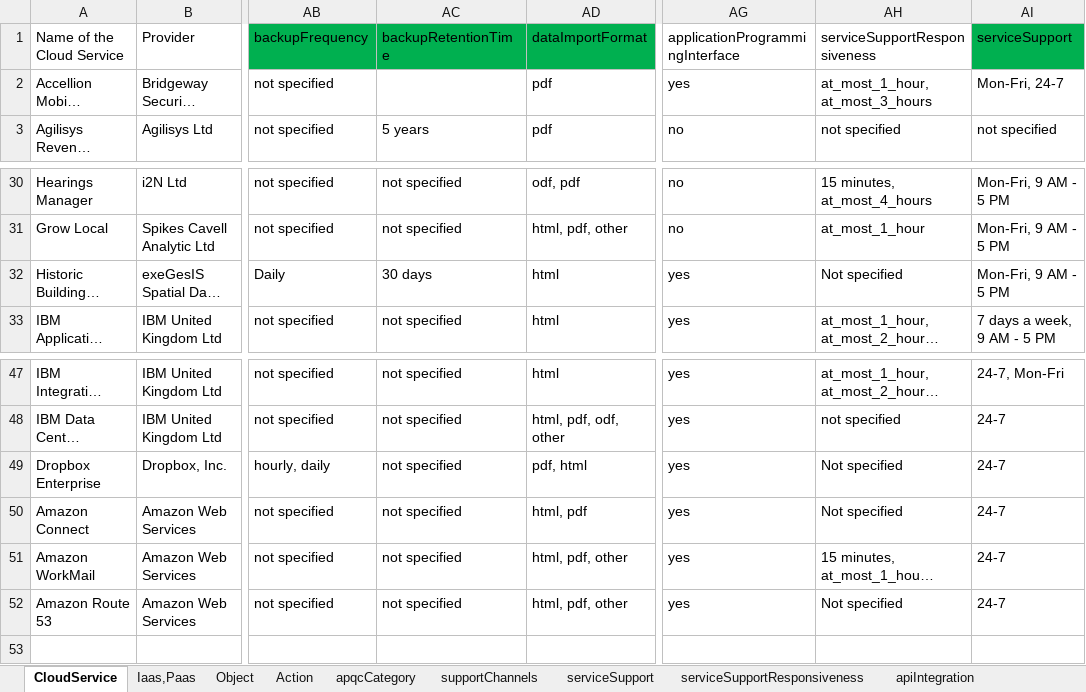
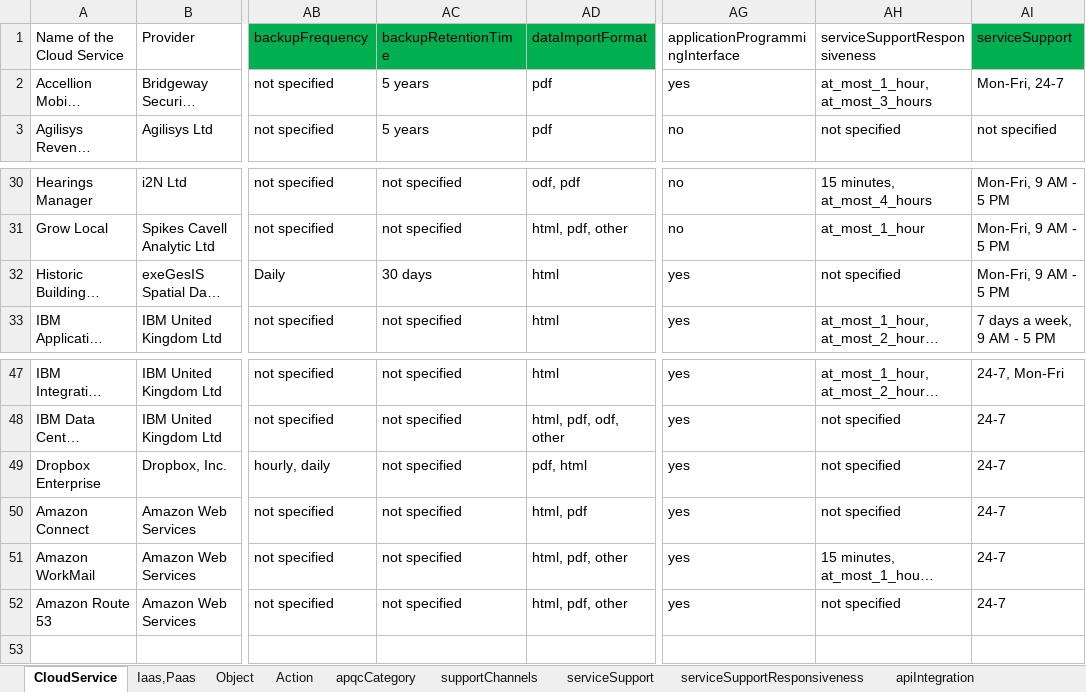
Before and after one commit to BPaaSModelling/XlsToOntology, an Excel workbook: resources/ExcelFiles/pluerat_latestfile.xlsx, sheet CloudService, drawn as a sheet; only a part is shown, gaps mark what is left out; long unchanged cells end in …; values as stored, in another font and other column widths than the file's, no borders; the diff names each change by its address in the sheet, - before the commit and + after, or states it on an @@ line.

```diff
--- a/resources/ExcelFiles/pluerat_latestfile.xlsx (sheet CloudService)
+++ b/resources/ExcelFiles/pluerat_latestfile.xlsx (sheet CloudService)
-AC2 (backupRetentionTime): (empty)
+AC2 (backupRetentionTime): 5 years
-AH32 (serviceSupportResponsiveness): Not specified
+AH32 (serviceSupportResponsiveness): not specified
-AH49:AH50 (serviceSupportResponsiveness): Not specified
+AH49:AH50 (serviceSupportResponsiveness): not specified
-AH52 (serviceSupportResponsiveness): Not specified
+AH52 (serviceSupportResponsiveness): not specified
```
Also changed, not shown: sheet serviceSupportResponsiveness, 7 other files.
